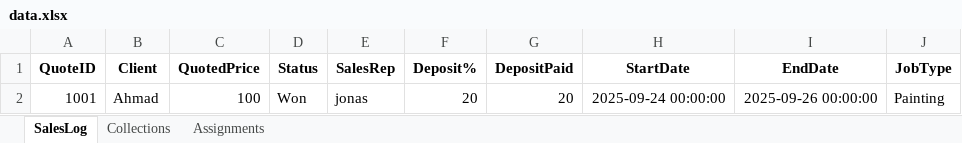
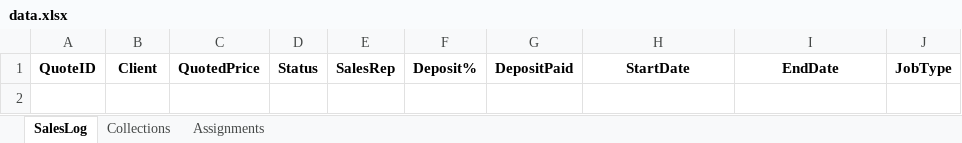
Before and after one commit to ahmad7735/Sales_Log, an Excel workbook: data.xlsx, sheet SalesLog, drawn as a sheet; values as stored, in another font and other column widths than the file's, no borders; the diff names each change by its address in the sheet, - before the commit and + after, or states it on an @@ line.

```diff
--- a/data.xlsx (sheet SalesLog)
+++ b/data.xlsx (sheet SalesLog)
-row 2: 1001 | Ahmad | 100 | Won | jonas | 20 | 20 | 2025-09-24 00:00:00 | 2025-09-26 00:00:00 | Painting
```
Also changed, not shown: sheet Assignments, sheet Collections.
